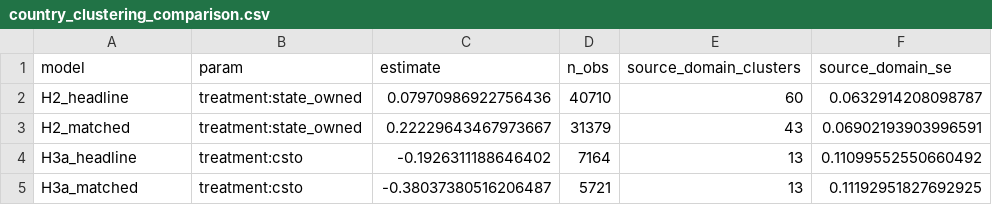
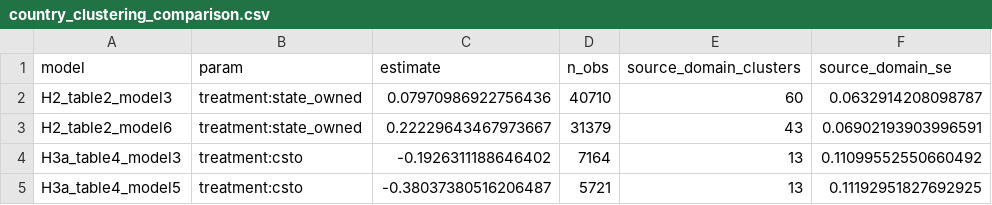
Before and after one commit to dmoratz/russia_sentiment_paper, a CSV file: figures/tables/prob/country_clustering_comparison.csv, drawn as a sheet; only a part is shown; the diff names each change by its address in the sheet, - before the commit and + after, or states it on an @@ line.

```diff
--- a/figures/tables/prob/country_clustering_comparison.csv
+++ b/figures/tables/prob/country_clustering_comparison.csv
-A2 (model): H2_headline
+A2 (model): H2_table2_model3
-A3 (model): H2_matched
+A3 (model): H2_table2_model6
-A4 (model): H3a_headline
+A4 (model): H3a_table4_model3
-A5 (model): H3a_matched
+A5 (model): H3a_table4_model5
```
Also changed, not shown: 7 other files.
